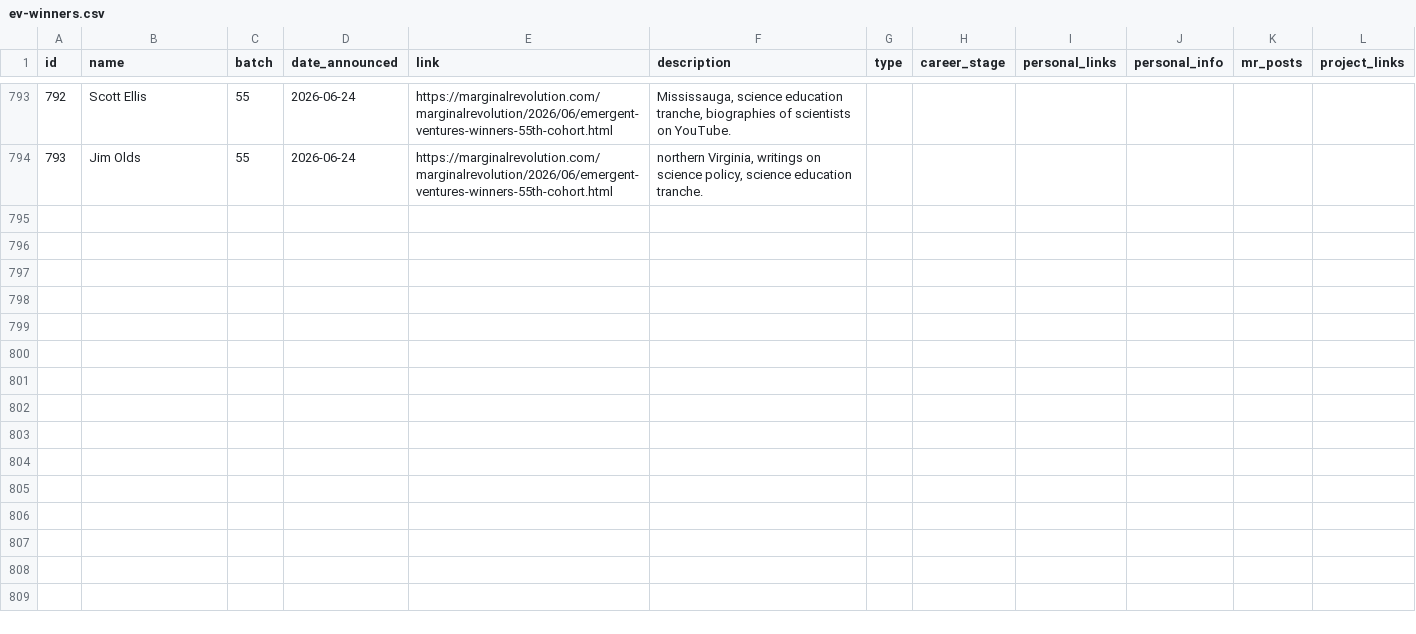
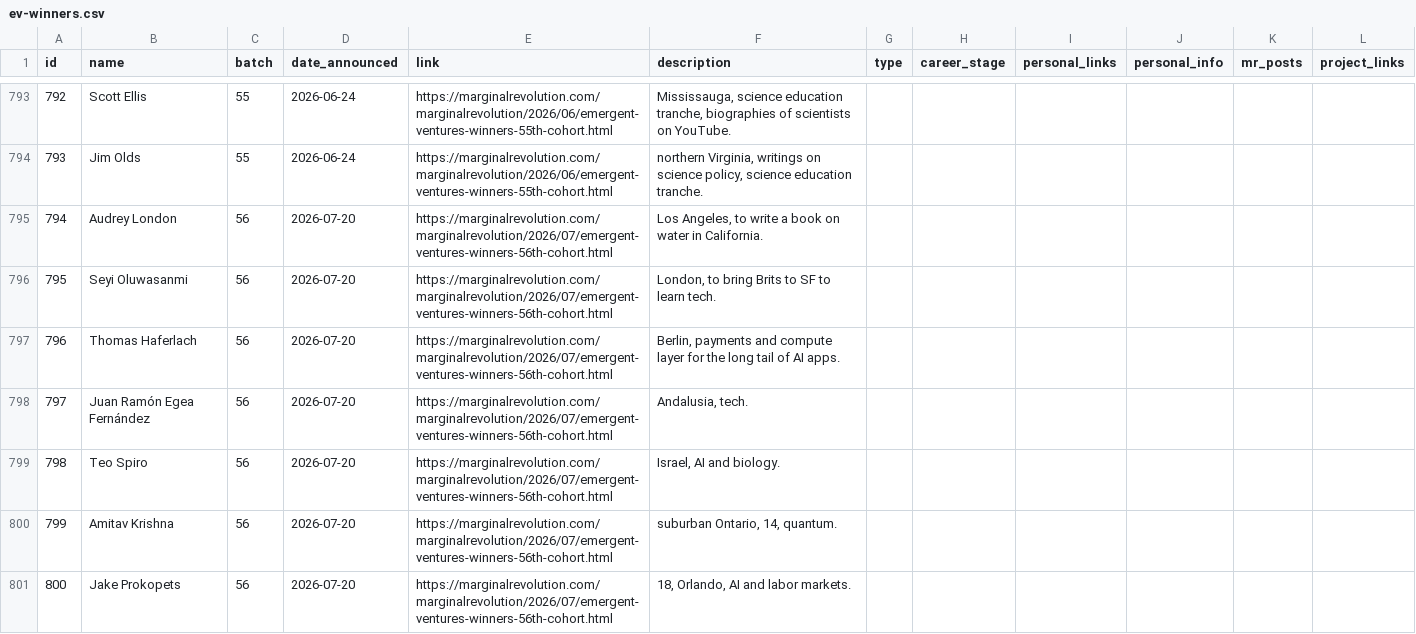
Before and after one commit to nqureshi/ev-search-python, a CSV file: data/ev-winners.csv, drawn as a sheet; only a part is shown, gaps mark what is left out; the diff covers the shown part only; the diff names each change by its address in the sheet, - before the commit and + after, or states it on an @@ line.

Commit message:
Add Emergent Ventures cohort 56 winners

```diff
--- a/data/ev-winners.csv
+++ b/data/ev-winners.csv
+row 795: 794 | Audrey London | 56 | 2026-07-20 | https://marginalrevolution.com/marginalrevolution/2026/07/emergent-ventures-winners-56th-cohort.html | Los Angeles, to write a book on water in California.
+row 796: 795 | Seyi Oluwasanmi | 56 | 2026-07-20 | https://marginalrevolution.com/marginalrevolution/2026/07/emergent-ventures-winners-56th-cohort.html | London, to bring Brits to SF to learn tech.
+row 797: 796 | Thomas Haferlach | 56 | 2026-07-20 | https://marginalrevolution.com/marginalrevolution/2026/07/emergent-ventures-winners-56th-cohort.html | Berlin, payments and compute layer for the long tail of AI apps.
+row 798: 797 | Juan Ramón Egea Fernández | 56 | 2026-07-20 | https://marginalrevolution.com/marginalrevolution/2026/07/emergent-ventures-winners-56th-cohort.html | Andalusia, tech.
+row 799: 798 | Teo Spiro | 56 | 2026-07-20 | https://marginalrevolution.com/marginalrevolution/2026/07/emergent-ventures-winners-56th-cohort.html | Israel, AI and biology.
+row 800: 799 | Amitav Krishna | 56 | 2026-07-20 | https://marginalrevolution.com/marginalrevolution/2026/07/emergent-ventures-winners-56th-cohort.html | suburban Ontario, 14, quantum.
+row 801: 800 | Jake Prokopets | 56 | 2026-07-20 | https://marginalrevolution.com/marginalrevolution/2026/07/emergent-ventures-winners-56th-cohort.html | 18, Orlando, AI and labor markets.
```
Also changed, not shown: 6 added rows elsewhere in this file, 2 other files.
